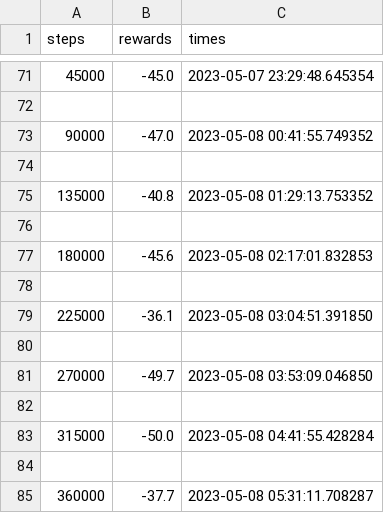
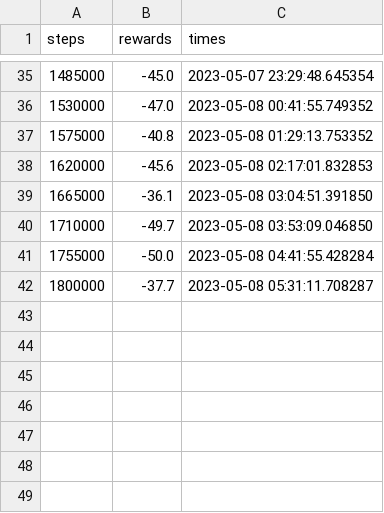
Before and after one commit to Crechted/VKR, a CSV file: Archive/TD_MPC/push/4/train_info_mu.csv, drawn as a sheet; only a part is shown, gaps mark what is left out; the diff covers the shown part only.

```diff
--- a/Archive/TD_MPC/push/4/train_info_mu.csv
+++ b/Archive/TD_MPC/push/4/train_info_mu.csv
@@ -71,15 +35,8 @@ steps,rewards,times
-45000,-45.0,2023-05-07 23:29:48.645354
-
-90000,-47.0,2023-05-08 00:41:55.749352
-
-135000,-40.8,2023-05-08 01:29:13.753352
-
-180000,-45.6,2023-05-08 02:17:01.832853
-
-225000,-36.1,2023-05-08 03:04:51.391850
-
-270000,-49.7,2023-05-08 03:53:09.046850
-
-315000,-50.0,2023-05-08 04:41:55.428284
-
-360000,-37.7,2023-05-08 05:31:11.708287
+1485000,-45.0,2023-05-07 23:29:48.645354
+1530000,-47.0,2023-05-08 00:41:55.749352
+1575000,-40.8,2023-05-08 01:29:13.753352
+1620000,-45.6,2023-05-08 02:17:01.832853
+1665000,-36.1,2023-05-08 03:04:51.391850
+1710000,-49.7,2023-05-08 03:53:09.046850
+1755000,-50.0,2023-05-08 04:41:55.428284
+1800000,-37.7,2023-05-08 05:31:11.708287
```
Also changed, not shown: 36 removed rows elsewhere in this file, Archive/TD_MPC/push/1/train_info_mu.csv, Archive/TD_MPC/push/2/train_info_mu.csv, 25 other files.
